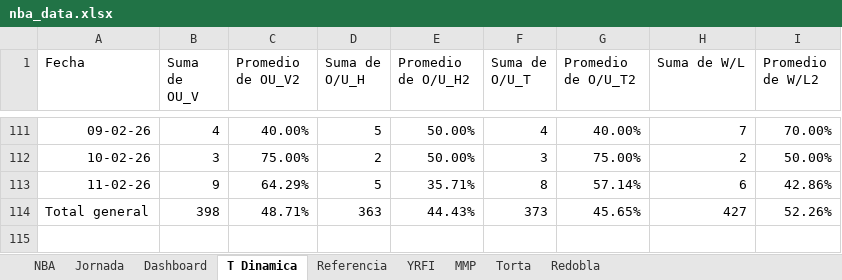
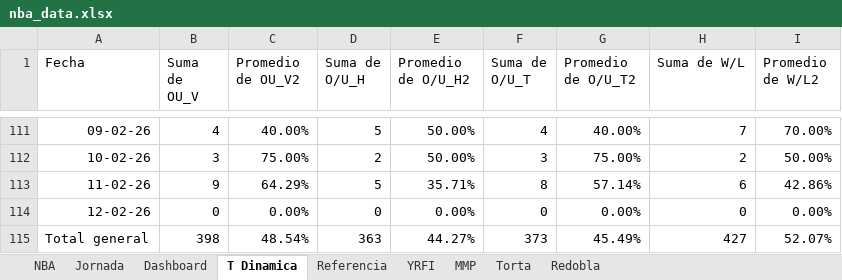
Before and after one commit to frank1411/nba-bets-ML, an Excel workbook: public/nba_data.xlsx, sheet T Dinamica, drawn as a sheet; only a part is shown, gaps mark what is left out; values as stored, in another font and other column widths than the file's, no borders; addresses are those after the commit; the diff names each change by its address in the sheet, - before the commit and + after, or states it on an @@ line.

```diff
--- a/public/nba_data.xlsx (sheet T Dinamica)
+++ b/public/nba_data.xlsx (sheet T Dinamica)
+row 114: 12-02-26 | 0 | 0.00% | 0 | 0.00% | 0 | 0.00% | 0 | 0.00%
-C115 (Promedio de OU_V2): 48.71%
+C115 (Promedio de OU_V2): 48.54%
-E115 (Promedio de O/U_H2): 44.43%
+E115 (Promedio de O/U_H2): 44.27%
-G115 (Promedio de O/U_T2): 45.65%
+G115 (Promedio de O/U_T2): 45.49%
-I115 (Promedio de W/L2): 52.26%
+I115 (Promedio de W/L2): 52.07%
```
Also changed, not shown: sheet Jornada, formulas that keep their value, hidden cells, charts or pictures.
